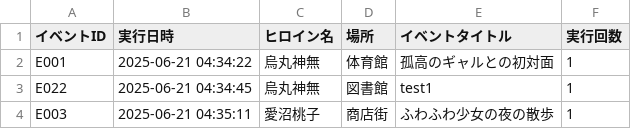
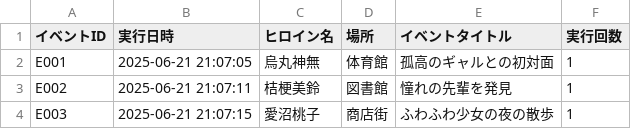
Before and after one commit to pikupiku-official/mo-kiss, a CSV file: events/completed_events.csv, drawn as a sheet.

```diff
--- a/events/completed_events.csv
+++ b/events/completed_events.csv
@@ -1,4 +1,4 @@
 イベントID,実行日時,ヒロイン名,場所,イベントタイトル,実行回数
-E001,2025-06-21 04:34:22,烏丸神無,体育館,孤高のギャルとの初対面,1
-E022,2025-06-21 04:34:45,烏丸神無,図書館,test1,1
-E003,2025-06-21 04:35:11,愛沼桃子,商店街,ふわふわ少女の夜の散歩,1
+E001,2025-06-21 21:07:05,烏丸神無,体育館,孤高のギャルとの初対面,1
+E002,2025-06-21 21:07:11,桔梗美鈴,図書館,憧れの先輩を発見,1
+E003,2025-06-21 21:07:15,愛沼桃子,商店街,ふわふわ少女の夜の散歩,1
```
Also changed, not shown: 6 other files.
